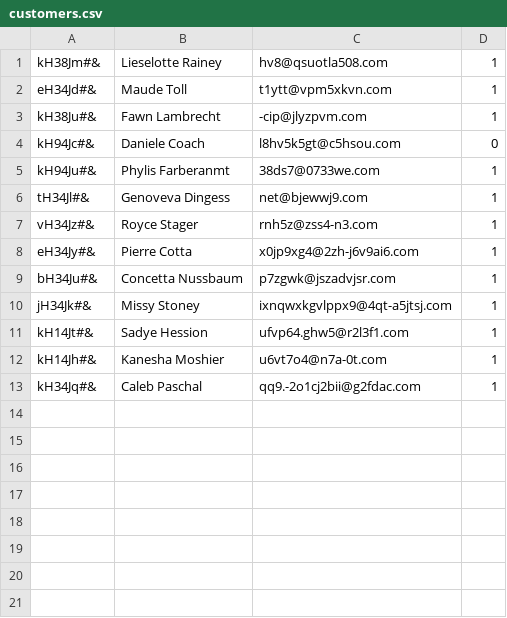
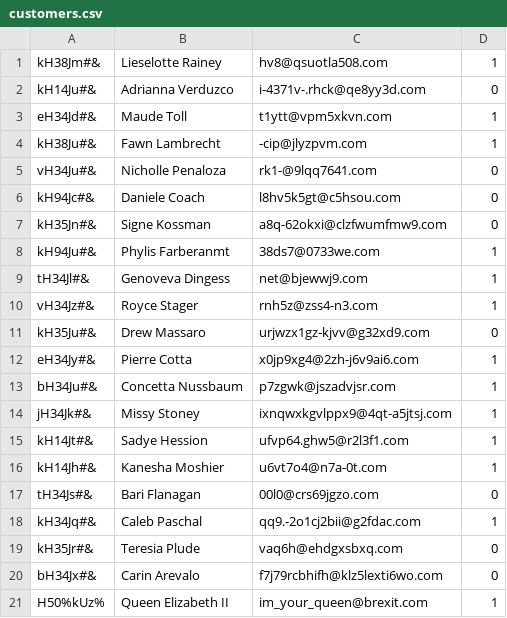
Before and after one commit to pgurdek/python-lightweight-erp-project-ocooltysci-, a CSV file: crm/customers.csv, drawn as a sheet; the diff names each change by its address in the sheet, - before the commit and + after, or states it on an @@ line.

```diff
--- a/crm/customers.csv
+++ b/crm/customers.csv
+row 2: kH14Ju#& | Adrianna Verduzco | i-4371v-.rhck@qe8yy3d.com | 0
+row 5: vH34Ju#& | Nicholle Penaloza | rk1-@9lqq7641.com | 0
+row 7: kH35Jn#& | Signe Kossman | a8q-62okxi@clzfwumfmw9.com | 0
+row 11: kH35Ju#& | Drew Massaro | urjwzx1gz-kjvv@g32xd9.com | 0
+row 17: tH34Js#& | Bari Flanagan | 00l0@crs69jgzo.com | 0
+row 19: kH35Jr#& | Teresia Plude | vaq6h@ehdgxsbxq.com | 0
+row 20: bH34Jx#& | Carin Arevalo | f7j79rcbhifh@klz5lexti6wo.com | 0
+row 21: H50%kUz% | Queen Elizabeth II | im_your_queen@brexit.com | 1
```
Also changed, not shown: 1 other file.
